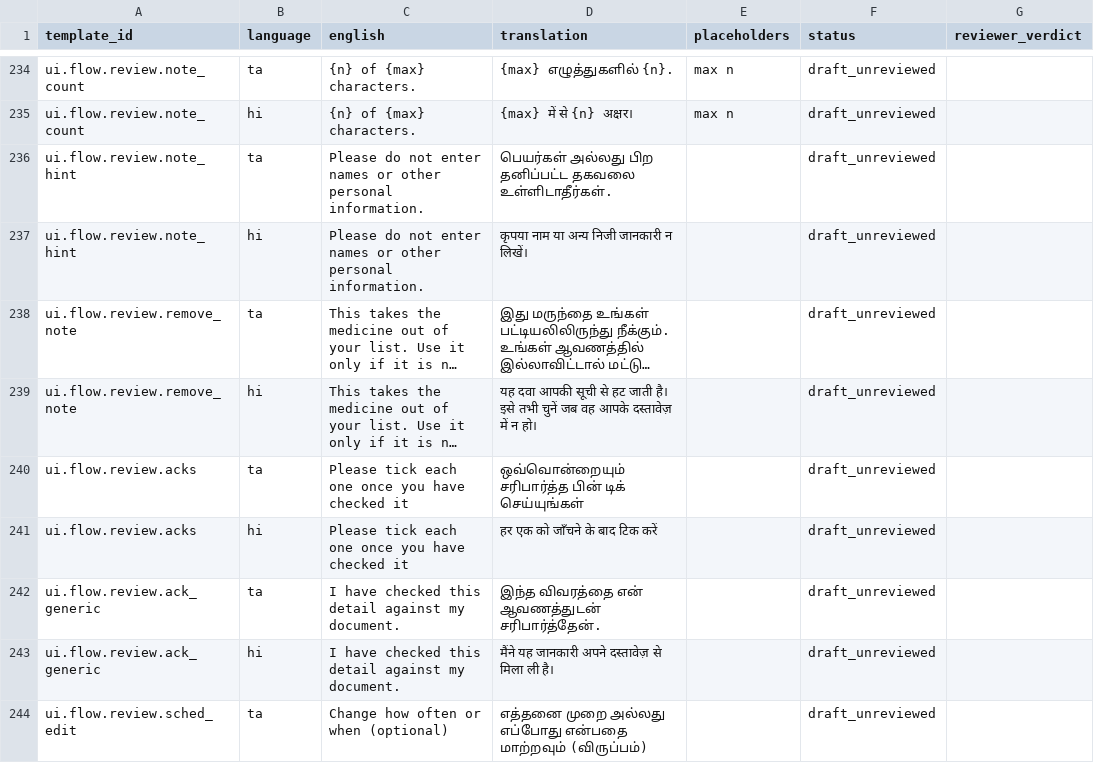
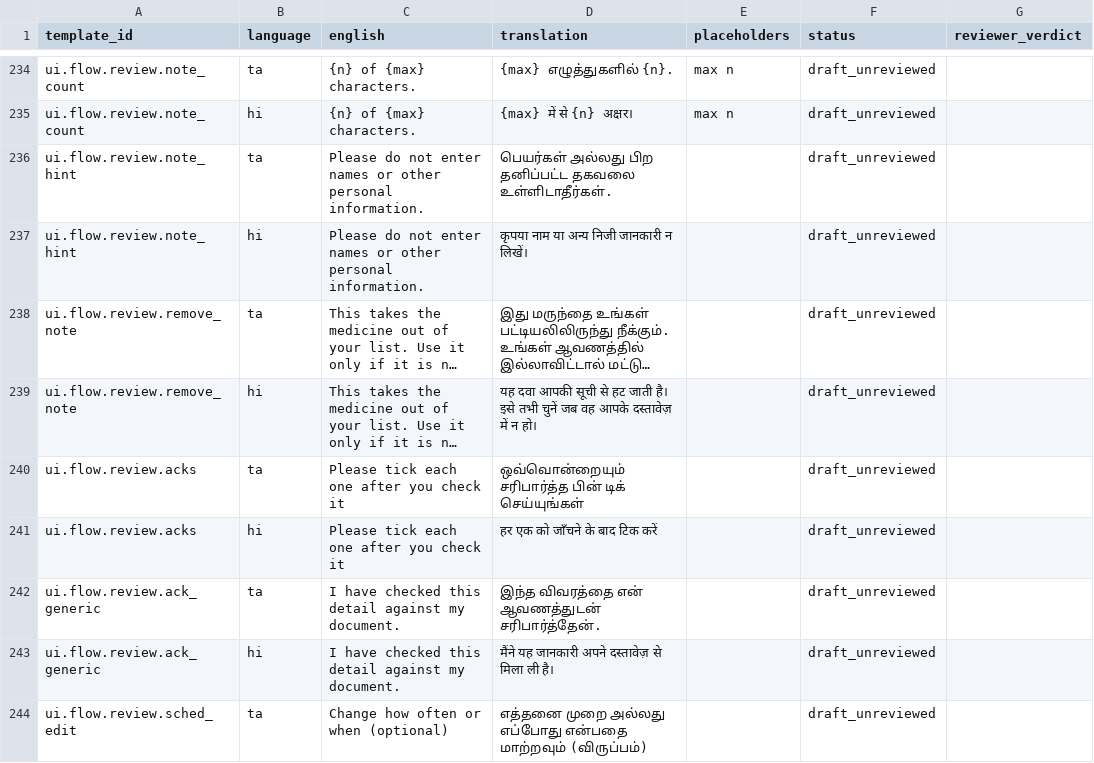
Before and after one commit to ItsTheDemiGod/carebridge, a CSV file: data/templates/review_sheet_phase6b_new.csv, drawn as a sheet; only a part is shown, gaps mark what is left out; long unchanged cells end in …; the diff names each change by its address in the sheet, - before the commit and + after, or states it on an @@ line.

Commit message:
Phase 6b-4: reword acknowledgement heading (guardrail)

```diff
--- a/data/templates/review_sheet_phase6b_new.csv
+++ b/data/templates/review_sheet_phase6b_new.csv
-C240:C241 (english): Please tick each one once you have checked it
+C240:C241 (english): Please tick each one after you check it
```
Also changed, not shown: 3 other files.
